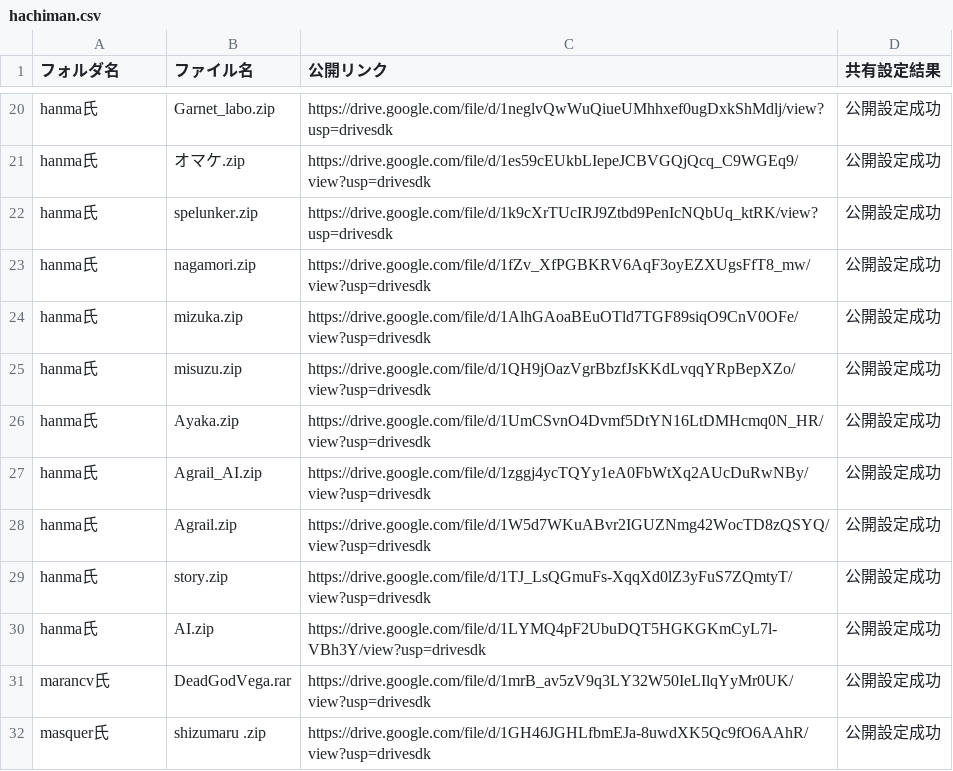
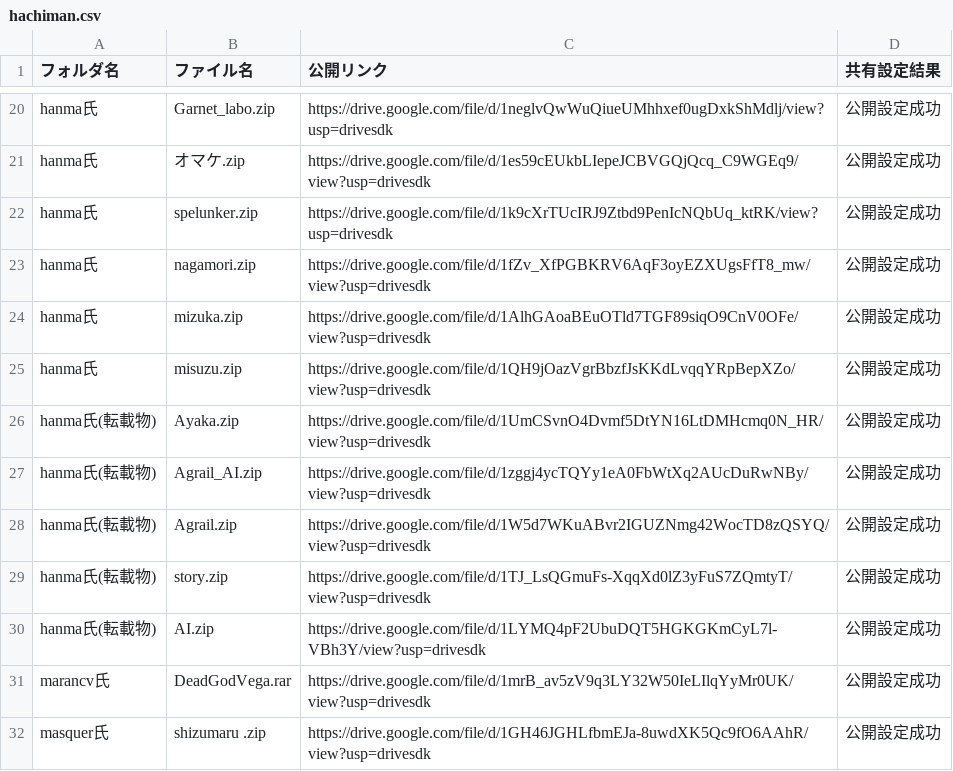
Before and after one commit to mugenjd/list, a CSV file: hachiman.csv, drawn as a sheet; only a part is shown, gaps mark what is left out.

Commit message:
Update hachiman.csv

```diff
--- a/hachiman.csv
+++ b/hachiman.csv
@@ -25,7 +25,7 @@
 "hanma氏","misuzu.zip","https://drive.google.com/file/d/1QH9jOazVgrBbzfJsKKdLvqqYRpBepXZo/view?usp=drivesdk","公開設定成功"
-"hanma氏","Ayaka.zip","https://drive.google.com/file/d/1UmCSvnO4Dvmf5DtYN16LtDMHcmq0N_HR/view?usp=drivesdk","公開設定成功"
-"hanma氏","Agrail_AI.zip","https://drive.google.com/file/d/1zggj4ycTQYy1eA0FbWtXq2AUcDuRwNBy/view?usp=drivesdk","公開設定成功"
-"hanma氏","Agrail.zip","https://drive.google.com/file/d/1W5d7WKuABvr2IGUZNmg42WocTD8zQSYQ/view?usp=drivesdk","公開設定成功"
-"hanma氏","story.zip","https://drive.google.com/file/d/1TJ_LsQGmuFs-XqqXd0lZ3yFuS7ZQmtyT/view?usp=drivesdk","公開設定成功"
-"hanma氏","AI.zip","https://drive.google.com/file/d/1LYMQ4pF2UbuDQT5HGKGKmCyL7l-VBh3Y/view?usp=drivesdk","公開設定成功"
+"hanma氏(転載物)","Ayaka.zip","https://drive.google.com/file/d/1UmCSvnO4Dvmf5DtYN16LtDMHcmq0N_HR/view?usp=drivesdk","公開設定成功"
+"hanma氏(転載物)","Agrail_AI.zip","https://drive.google.com/file/d/1zggj4ycTQYy1eA0FbWtXq2AUcDuRwNBy/view?usp=drivesdk","公開設定成功"
+"hanma氏(転載物)","Agrail.zip","https://drive.google.com/file/d/1W5d7WKuABvr2IGUZNmg42WocTD8zQSYQ/view?usp=drivesdk","公開設定成功"
+"hanma氏(転載物)","story.zip","https://drive.google.com/file/d/1TJ_LsQGmuFs-XqqXd0lZ3yFuS7ZQmtyT/view?usp=drivesdk","公開設定成功"
+"hanma氏(転載物)","AI.zip","https://drive.google.com/file/d/1LYMQ4pF2UbuDQT5HGKGKmCyL7l-VBh3Y/view?usp=drivesdk","公開設定成功"
 "marancv氏","DeadGodVega.rar","https://drive.google.com/file/d/1mrB_av5zV9q3LY32W50IeLIlqYyMr0UK/view?usp=drivesdk","公開設定成功"
```
